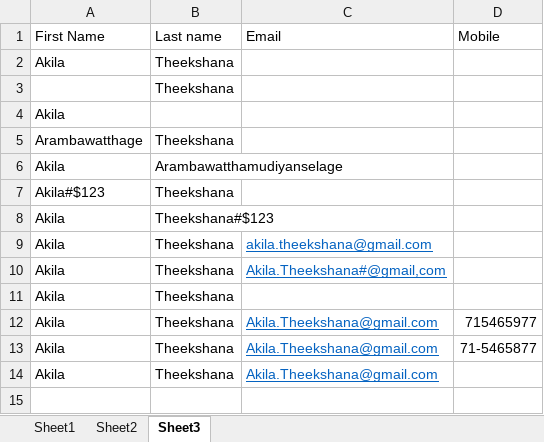
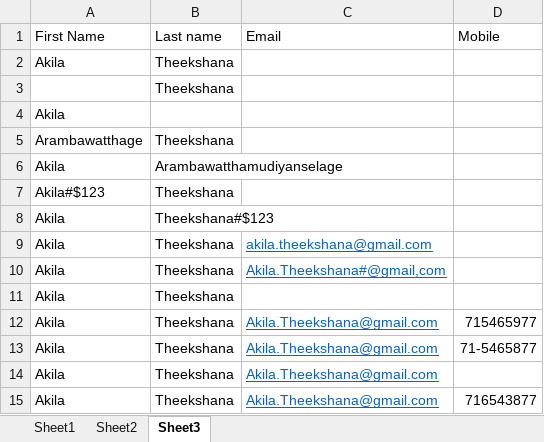
Before and after one commit to aatheekshana/SAQ_Assignment, an Excel workbook: ExternalData/QuestionTestData.xlsx, sheet Sheet3, drawn as a sheet; values as stored, in another font and other column widths than the file's, no borders; the diff names each change by its address in the sheet, - before the commit and + after, or states it on an @@ line.

Commit message:
test

```diff
--- a/ExternalData/QuestionTestData.xlsx (sheet Sheet3)
+++ b/ExternalData/QuestionTestData.xlsx (sheet Sheet3)
+row 15: Akila | Theekshana | Akila.Theekshana@gmail.com | 716543877
```
Also changed, not shown: 14 other files.
